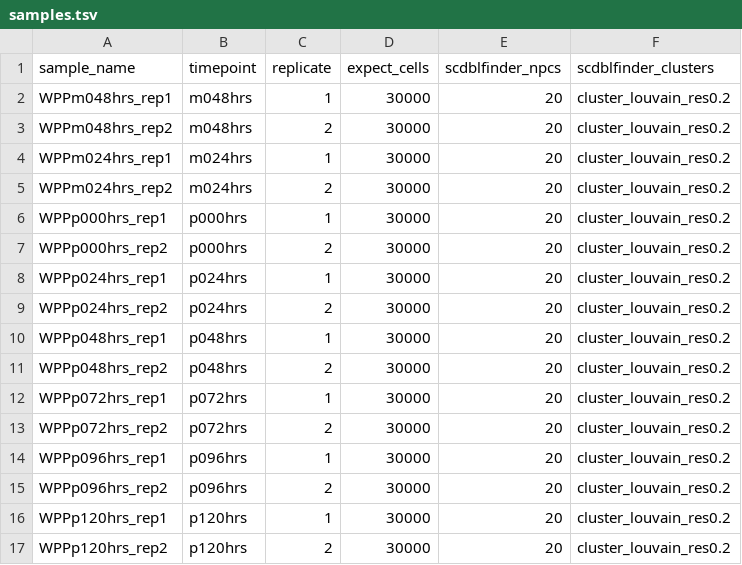
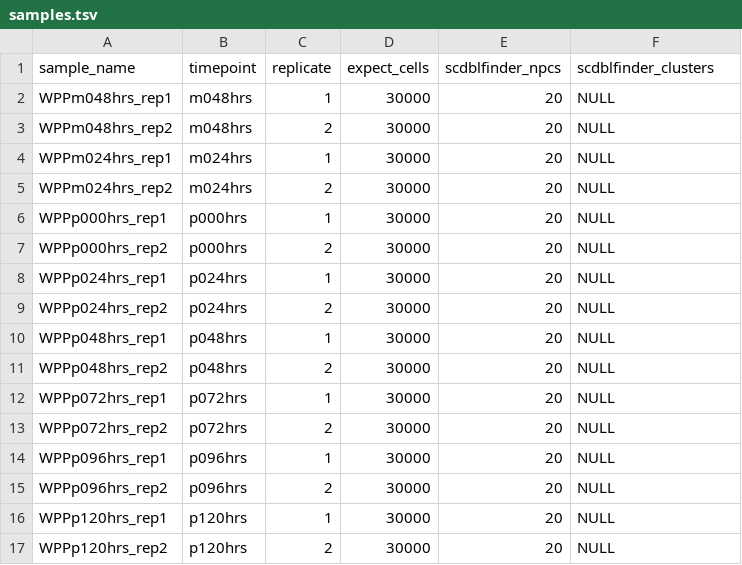
Before and after one commit to kevinrue/snakemake-cncb-ensembl-2024, a TSV file: config/samples.tsv, drawn as a sheet.

Commit message:
add doubletfinder sample report; use 10x doublet rate; pass parameters to doublet detection scripts;

```diff
--- a/config/samples.tsv
+++ b/config/samples.tsv
@@ -1,17 +1,17 @@
 sample_name	timepoint	replicate	expect_cells	scdblfinder_npcs	scdblfinder_clusters
-WPPm048hrs_rep1	m048hrs	1	30000	20	cluster_louvain_res0.2
-WPPm048hrs_rep2	m048hrs	2	30000	20	cluster_louvain_res0.2
-WPPm024hrs_rep1	m024hrs	1	30000	20	cluster_louvain_res0.2
-WPPm024hrs_rep2	m024hrs	2	30000	20	cluster_louvain_res0.2
-WPPp000hrs_rep1	p000hrs	1	30000	20	cluster_louvain_res0.2
-WPPp000hrs_rep2	p000hrs	2	30000	20	cluster_louvain_res0.2
-WPPp024hrs_rep1	p024hrs	1	30000	20	cluster_louvain_res0.2
-WPPp024hrs_rep2	p024hrs	2	30000	20	cluster_louvain_res0.2
-WPPp048hrs_rep1	p048hrs	1	30000	20	cluster_louvain_res0.2
-WPPp048hrs_rep2	p048hrs	2	30000	20	cluster_louvain_res0.2
-WPPp072hrs_rep1	p072hrs	1	30000	20	cluster_louvain_res0.2
-WPPp072hrs_rep2	p072hrs	2	30000	20	cluster_louvain_res0.2
-WPPp096hrs_rep1	p096hrs	1	30000	20	cluster_louvain_res0.2
-WPPp096hrs_rep2	p096hrs	2	30000	20	cluster_louvain_res0.2
-WPPp120hrs_rep1	p120hrs	1	30000	20	cluster_louvain_res0.2
-WPPp120hrs_rep2	p120hrs	2	30000	20	cluster_louvain_res0.2
+WPPm048hrs_rep1	m048hrs	1	30000	20	NULL
+WPPm048hrs_rep2	m048hrs	2	30000	20	NULL
+WPPm024hrs_rep1	m024hrs	1	30000	20	NULL
+WPPm024hrs_rep2	m024hrs	2	30000	20	NULL
+WPPp000hrs_rep1	p000hrs	1	30000	20	NULL
+WPPp000hrs_rep2	p000hrs	2	30000	20	NULL
+WPPp024hrs_rep1	p024hrs	1	30000	20	NULL
+WPPp024hrs_rep2	p024hrs	2	30000	20	NULL
+WPPp048hrs_rep1	p048hrs	1	30000	20	NULL
+WPPp048hrs_rep2	p048hrs	2	30000	20	NULL
+WPPp072hrs_rep1	p072hrs	1	30000	20	NULL
+WPPp072hrs_rep2	p072hrs	2	30000	20	NULL
+WPPp096hrs_rep1	p096hrs	1	30000	20	NULL
+WPPp096hrs_rep2	p096hrs	2	30000	20	NULL
+WPPp120hrs_rep1	p120hrs	1	30000	20	NULL
+WPPp120hrs_rep2	p120hrs	2	30000	20	NULL
```
Also changed, not shown: 8 other files.
